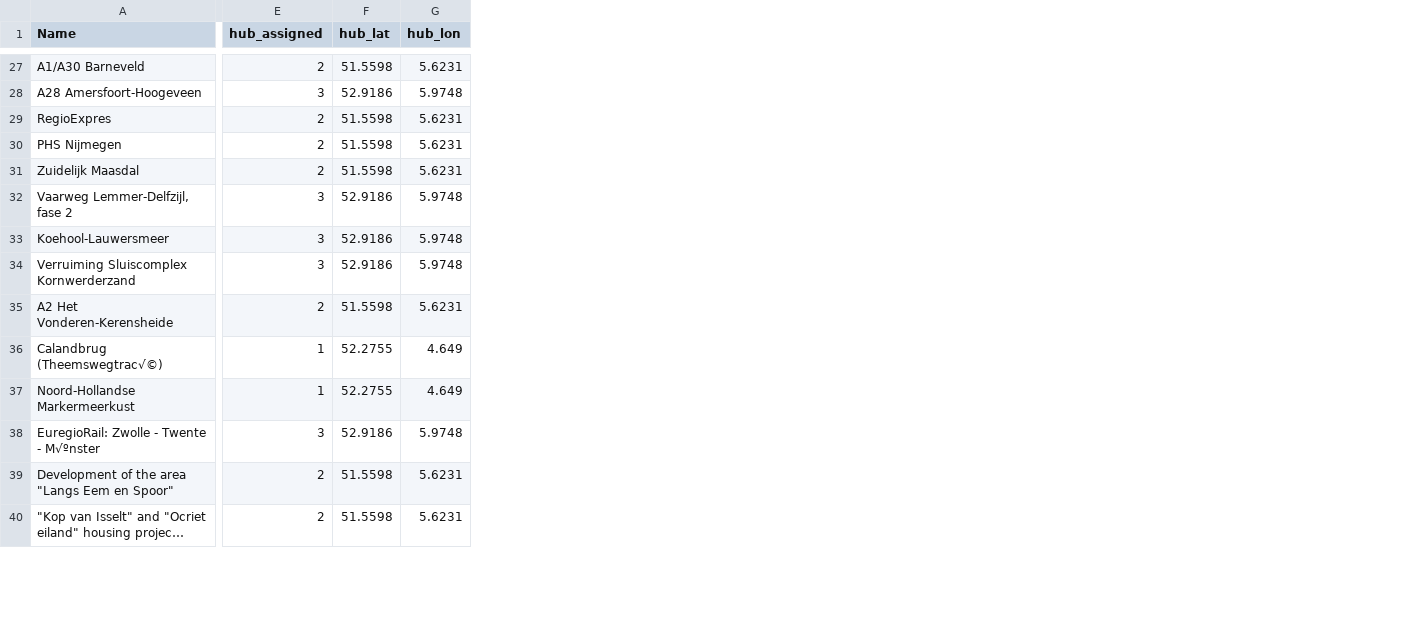
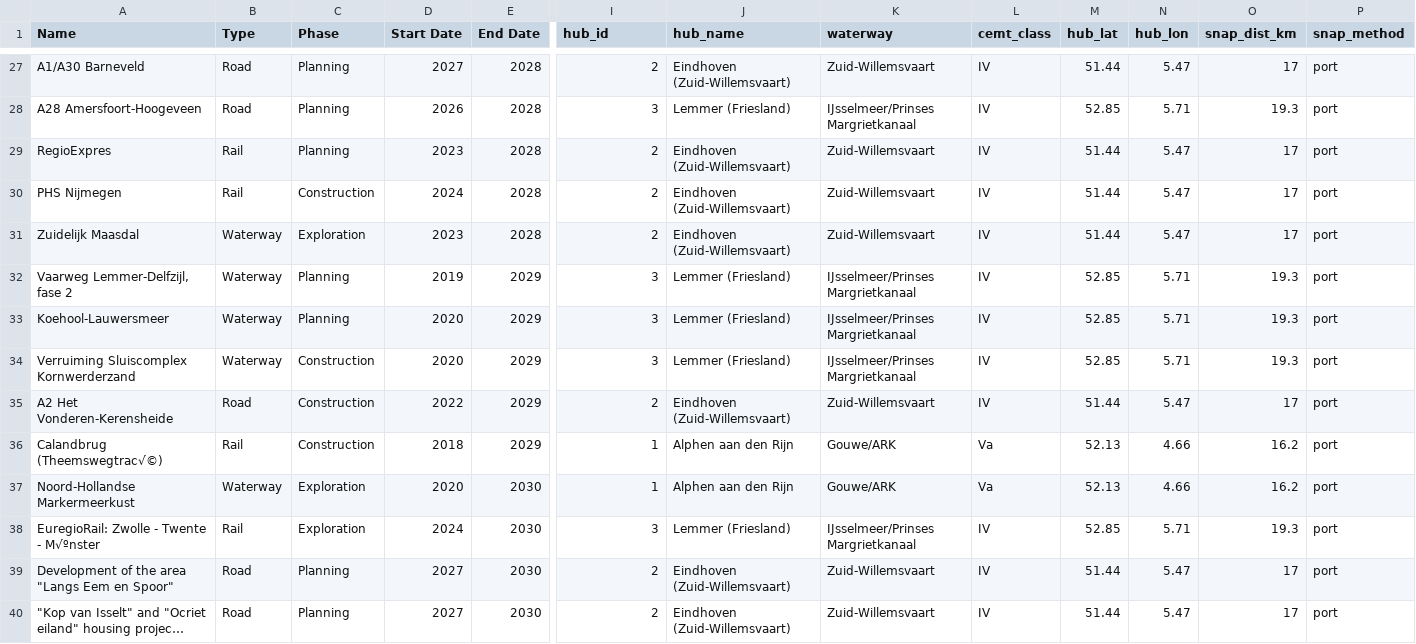
Before and after one commit to synercize/map, a CSV file: src/hub3.csv, drawn as a sheet; only a part is shown, gaps mark what is left out; long unchanged cells end in …; addresses are those after the commit; the diff covers the shown part only; the diff names each change by its address in the sheet, - before the commit and + after, or states it on an @@ line.

Commit message:
Refactor hub9.csv to include additional project details and update structure
- Changed the CSV format to include new columns: Type, Phase, Start Date, End Date, hub_id, hub_name, waterway, cemt_class, snap_dist_km, snap_method, and total_demand_tons.
- Updated existing entries with relevant data for the new columns.
- Ensured consistency in project classifications and demand estimates.

```diff
--- a/src/hub3.csv
+++ b/src/hub3.csv
+column B (Type), rows 27-40: Road | Road | Rail | Rail | Waterway | Waterway | Waterway | Waterway | Road | Rail | Waterway | Rail | Road | Road
+column C (Phase), rows 27-40: Planning | Planning | Planning | Construction | Exploration | Planning | Planning | Construction | Construction | Construction | Exploration | Exploration | Planning | Planning
+column D (Start Date), rows 27-40: 2027 | 2026 | 2023 | 2024 | 2023 | 2019 | 2020 | 2020 | 2022 | 2018 | 2020 | 2024 | 2027 | 2027
+column E (End Date), rows 27-40: 2028 | 2028 | 2028 | 2028 | 2028 | 2029 | 2029 | 2029 | 2029 | 2029 | 2030 | 2030 | 2030 | 2030
+column J (hub_name), rows 27-40: Eindhoven (Zuid-Willemsvaart) | Lemmer (Friesland) | Eindhoven (Zuid-Willemsvaart) | Eindhoven (Zuid-Willemsvaart) | Eindhoven (Zuid-Willemsvaart) | Lemmer (Friesland) | Lemmer (Friesland) | Lemmer (Friesland) | Eindhoven (Zuid-Willemsvaart) | Alphen aan den Rijn | Alphen aan den Rijn | Lemmer (Friesland) | Eindhoven (Zuid-Willemsvaart) | Eindhoven (Zuid-Willemsvaart)
+column K (waterway), rows 27-40: Zuid-Willemsvaart | IJsselmeer/Prinses Margrietkanaal | Zuid-Willemsvaart | Zuid-Willemsvaart | Zuid-Willemsvaart | IJsselmeer/Prinses Margrietkanaal | IJsselmeer/Prinses Margrietkanaal | IJsselmeer/Prinses Margrietkanaal | Zuid-Willemsvaart | Gouwe/ARK | Gouwe/ARK | IJsselmeer/Prinses Margrietkanaal | Zuid-Willemsvaart | Zuid-Willemsvaart
+column L (cemt_class), rows 27-40: IV | IV | IV | IV | IV | IV | IV | IV | IV | Va | Va | IV | IV | IV
+column O (snap_dist_km), rows 27-40: 17 | 19.3 | 17 | 17 | 17 | 19.3 | 19.3 | 19.3 | 17 | 16.2 | 16.2 | 19.3 | 17 | 17
+column P (snap_method), rows 27-40: all port
-I1: hub_assigned
+I1: hub_id
-M27 (hub_lat): 51.5598
+M27 (hub_lat): 51.44
-N27 (hub_lon): 5.6231
+N27 (hub_lon): 5.47
-M28 (hub_lat): 52.9186
+M28 (hub_lat): 52.85
-N28 (hub_lon): 5.9748
+N28 (hub_lon): 5.71
-M29:M31 (hub_lat): 51.5598
+M29:M31 (hub_lat): 51.44
-N29:N31 (hub_lon): 5.6231
+N29:N31 (hub_lon): 5.47
-M32:M34 (hub_lat): 52.9186
+M32:M34 (hub_lat): 52.85
-N32:N34 (hub_lon): 5.9748
+N32:N34 (hub_lon): 5.71
-M35 (hub_lat): 51.5598
+M35 (hub_lat): 51.44
-N35 (hub_lon): 5.6231
+N35 (hub_lon): 5.47
-M36:M37 (hub_lat): 52.2755
+M36:M37 (hub_lat): 52.13
-N36:N37 (hub_lon): 4.649
+N36:N37 (hub_lon): 4.66
-M38 (hub_lat): 52.9186
+M38 (hub_lat): 52.85
-N38 (hub_lon): 5.9748
+N38 (hub_lon): 5.71
-M39:M40 (hub_lat): 51.5598
+M39:M40 (hub_lat): 51.44
-N39:N40 (hub_lon): 5.6231
+N39:N40 (hub_lon): 5.47
```
Also changed, not shown: 113 edited cells elsewhere in this file, src/hub2.csv, src/hub5.csv, 13 other files.
